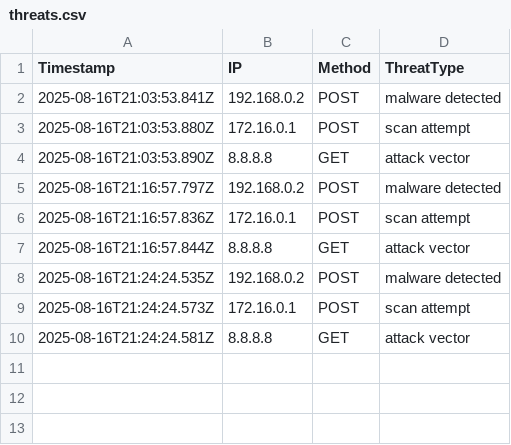
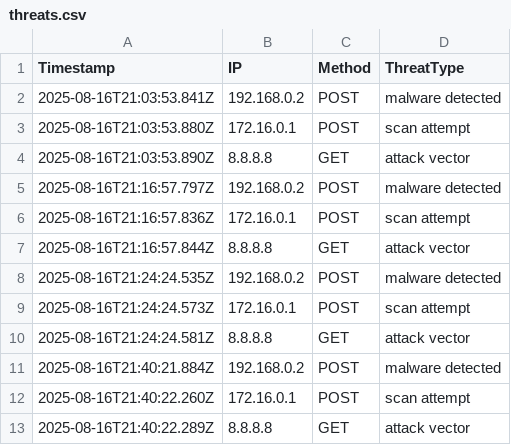
Before and after one commit to etiqotwf/honeypotpro, a CSV file: logs/threats.csv, drawn as a sheet.

```diff
--- a/logs/threats.csv
+++ b/logs/threats.csv
@@ -10 +10,4 @@ Timestamp,IP,Method,ThreatType
 2025-08-16T21:24:24.581Z,8.8.8.8,GET,attack vector
+2025-08-16T21:40:21.884Z,192.168.0.2,POST,malware detected
+2025-08-16T21:40:22.260Z,172.16.0.1,POST,scan attempt
+2025-08-16T21:40:22.289Z,8.8.8.8,GET,attack vector
```
Also changed, not shown: public/logs/threats.csv, 1 other file.
